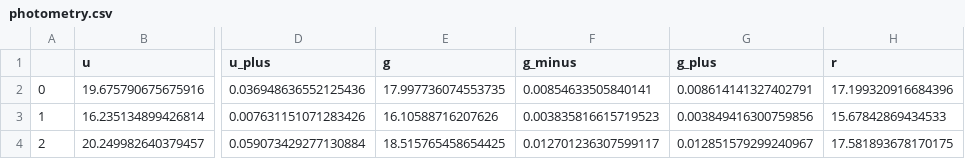
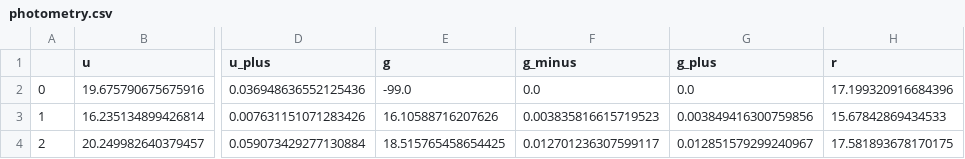
Before and after one commit to litalsolm/photometry-bass, a CSV file: photometry.csv, drawn as a sheet; only a part is shown, gaps mark what is left out; the diff names each change by its address in the sheet, - before the commit and + after, or states it on an @@ line.

```diff
--- a/photometry.csv
+++ b/photometry.csv
-E2 (g): 17.997736074553735
+E2 (g): -99.0
-F2 (g_minus): 0.00854633505840141
+F2 (g_minus): 0.0
-G2 (g_plus): 0.008614141327402791
+G2 (g_plus): 0.0
```
Also changed, not shown: 5 other files.
